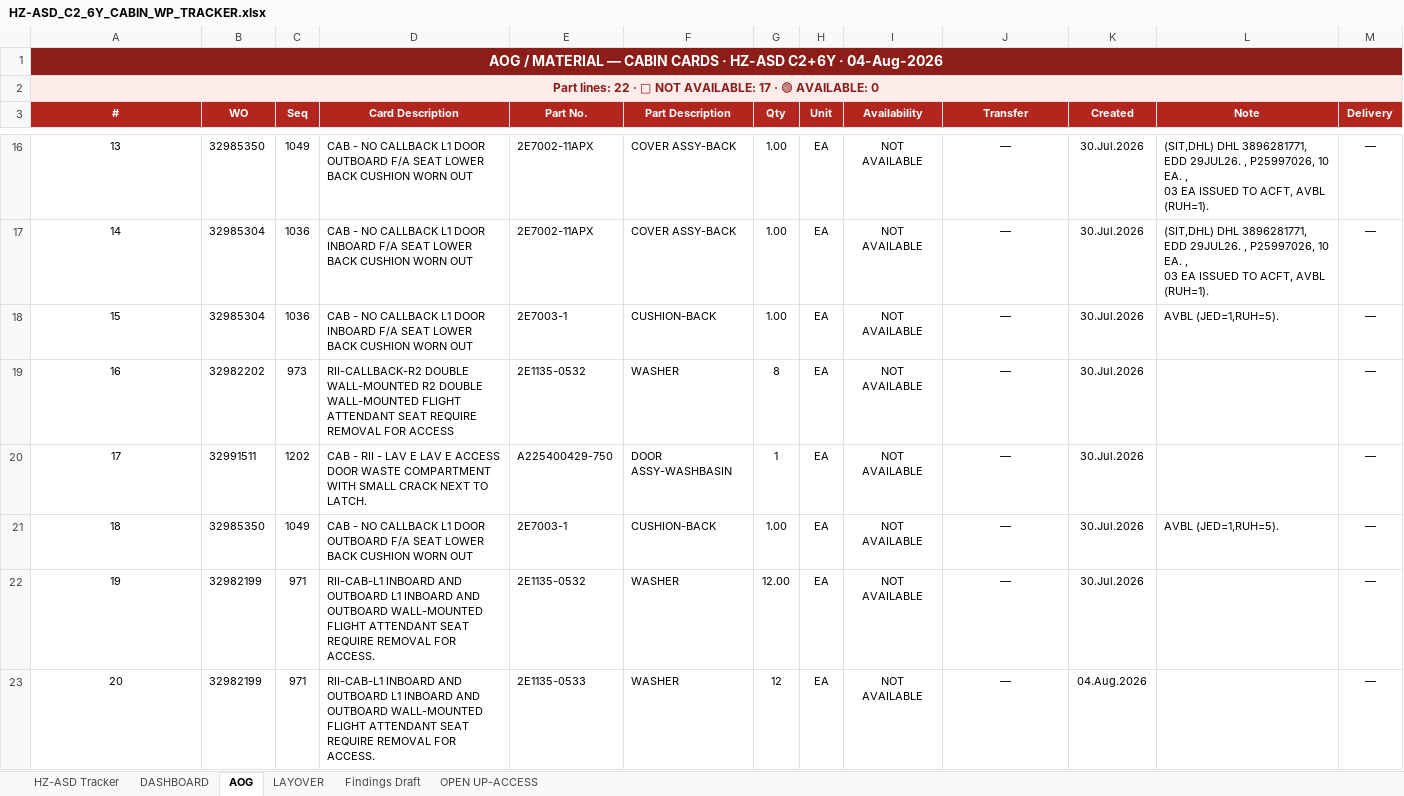
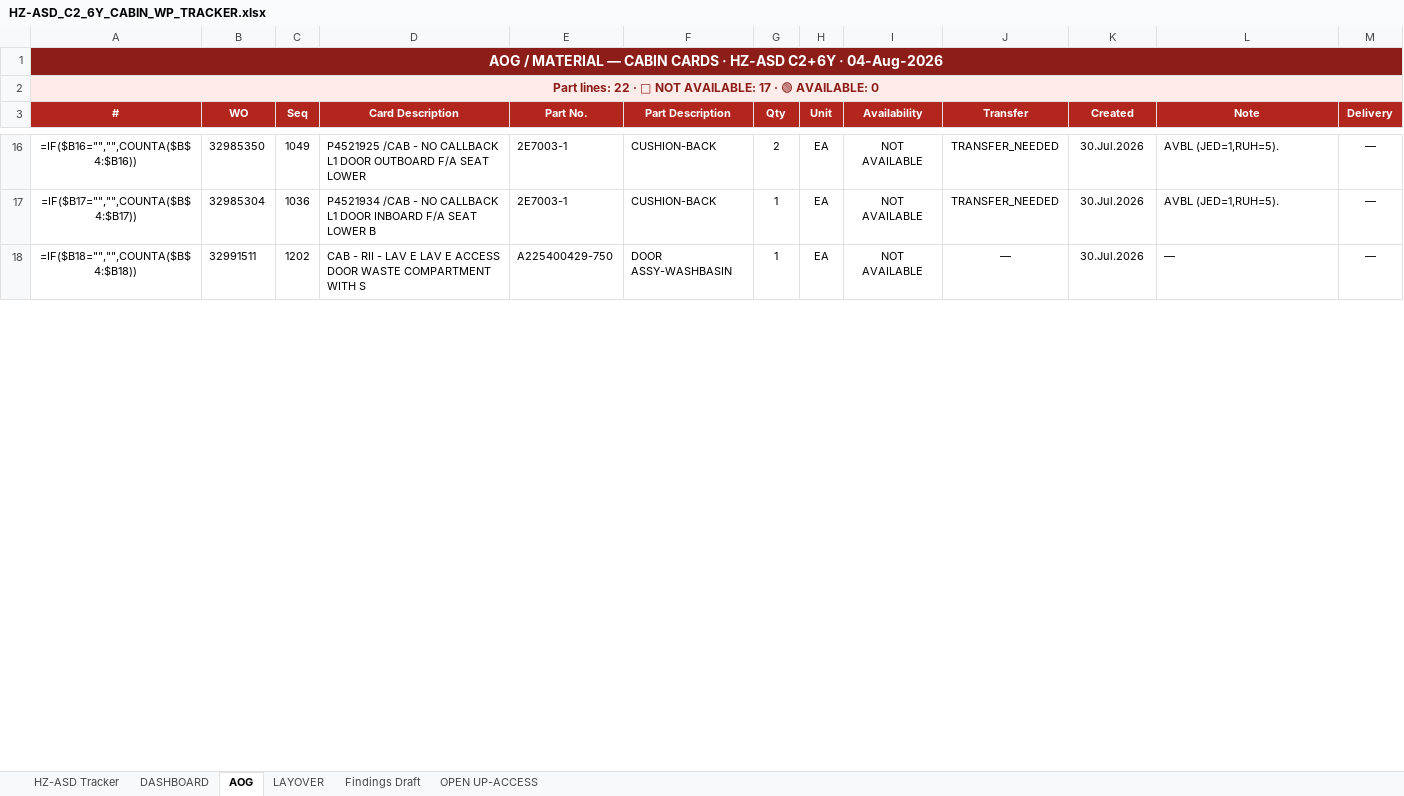
Before and after one commit to Aviproject-bit/avisuite, an Excel workbook: uploads/outbox/HZ-ASD_C2_6Y_CABIN_WP_TRACKER.xlsx, sheet AOG, drawn as a sheet; only a part is shown, gaps mark what is left out; values as stored, in another font and other column widths than the file's, no borders; formulas without a stored value are shown as written; conditional formats not drawn; removed rows and columns are numbered as before the commit, all else as after; ↵ is a line break in a cell; the diff covers the shown part only; the diff names each change by its address in the sheet, - before the commit and + after, or states it on an @@ line.

Commit message:
AOG refreshed from 19-Aug AMOS export: 23 cabin lines, manual notes preserved (WO+Part key), EOD matched via desc

```diff
--- a/uploads/outbox/HZ-ASD_C2_6Y_CABIN_WP_TRACKER.xlsx (sheet AOG)
+++ b/uploads/outbox/HZ-ASD_C2_6Y_CABIN_WP_TRACKER.xlsx (sheet AOG)
-A16 (#): 13
+A16 (#): =IF($B16="","",COUNTA($B$4:$B16))
-D16 (Card Description): CAB - NO CALLBACK L1 DOOR OUTBOARD F/A SEAT LOWER BACK CUSHION WORN OUT
+D16 (Card Description): P4521925 /CAB - NO CALLBACK L1 DOOR OUTBOARD F/A SEAT LOWER
-E16 (Part No.): 2E7002-11APX
+E16 (Part No.): 2E7003-1
-F16 (Part Description): COVER ASSY-BACK
+F16 (Part Description): CUSHION-BACK
-G16 (Qty): 1.00
+G16 (Qty): 2
-J16 (Transfer): —
+J16 (Transfer): TRANSFER_NEEDED
-L16 (Note): (SIT,DHL) DHL 3896281771, EDD 29JUL26. , P25997026, 10 EA. , ↵ 03 EA ISSUED TO ACFT, AVBL (RUH=1).
+L16 (Note): AVBL (JED=1,RUH=5).
-row 17: 14 | 32985304 | 1036 | CAB - NO CALLBACK L1 DOOR INBOARD F/A SEAT LOWER BACK CUSHION WORN OUT | 2E7002-11APX | COVER ASSY-BACK | 1.00 | EA | NOT AVAILABLE | — | 30.Jul.2026 | (SIT,DHL) DHL 3896281771, EDD 29JUL26. , P25997026, 10 EA. , ↵ 03 EA ISSUED TO ACFT, AVBL (RUH=1). | —
-A17 (#): 15
+A17 (#): =IF($B17="","",COUNTA($B$4:$B17))
-D17 (Card Description): CAB - NO CALLBACK L1 DOOR INBOARD F/A SEAT LOWER BACK CUSHION WORN OUT
+D17 (Card Description): P4521934 /CAB - NO CALLBACK L1 DOOR INBOARD F/A SEAT LOWER B
-G17 (Qty): 1.00
+G17 (Qty): 1
-J17 (Transfer): —
+J17 (Transfer): TRANSFER_NEEDED
-row 19: 16 | 32982202 | 973 | RII-CALLBACK-R2 DOUBLE WALL-MOUNTED R2 DOUBLE WALL-MOUNTED FLIGHT ATTENDANT SEAT REQUIRE REMOVAL FOR ACCESS | 2E1135-0532 | WASHER | 8 | EA | NOT AVAILABLE | — | 30.Jul.2026 |  | —
-A18 (#): 17
+A18 (#): =IF($B18="","",COUNTA($B$4:$B18))
-D18 (Card Description): …COMPARTMENT WITH SMALL CRACK NEXT TO LATCH.
+D18 (Card Description): …COMPARTMENT WITH S
-L18 (Note): (empty)
+L18 (Note): —
-row 21: 18 | 32985350 | 1049 | CAB - NO CALLBACK L1 DOOR OUTBOARD F/A SEAT LOWER BACK CUSHION WORN OUT | 2E7003-1 | CUSHION-BACK | 1.00 | EA | NOT AVAILABLE | — | 30.Jul.2026 | AVBL (JED=1,RUH=5). | —
-row 22: 19 | 32982199 | 971 | RII-CAB-L1 INBOARD AND OUTBOARD L1 INBOARD AND OUTBOARD WALL-MOUNTED FLIGHT ATTENDANT SEAT REQUIRE REMOVAL FOR ACCESS. | 2E1135-0532 | WASHER | 12.00 | EA | NOT AVAILABLE | — | 30.Jul.2026 |  | —
-row 23: 20 | 32982199 | 971 | RII-CAB-L1 INBOARD AND OUTBOARD L1 INBOARD AND OUTBOARD WALL-MOUNTED FLIGHT ATTENDANT SEAT REQUIRE REMOVAL FOR ACCESS. | 2E1135-0533 | WASHER | 12 | EA | NOT AVAILABLE | — | 04.Aug.2026 |  | —
```
Also changed, not shown: 13 added rows, 7 removed rows and 24 edited cells elsewhere in this sheet.
